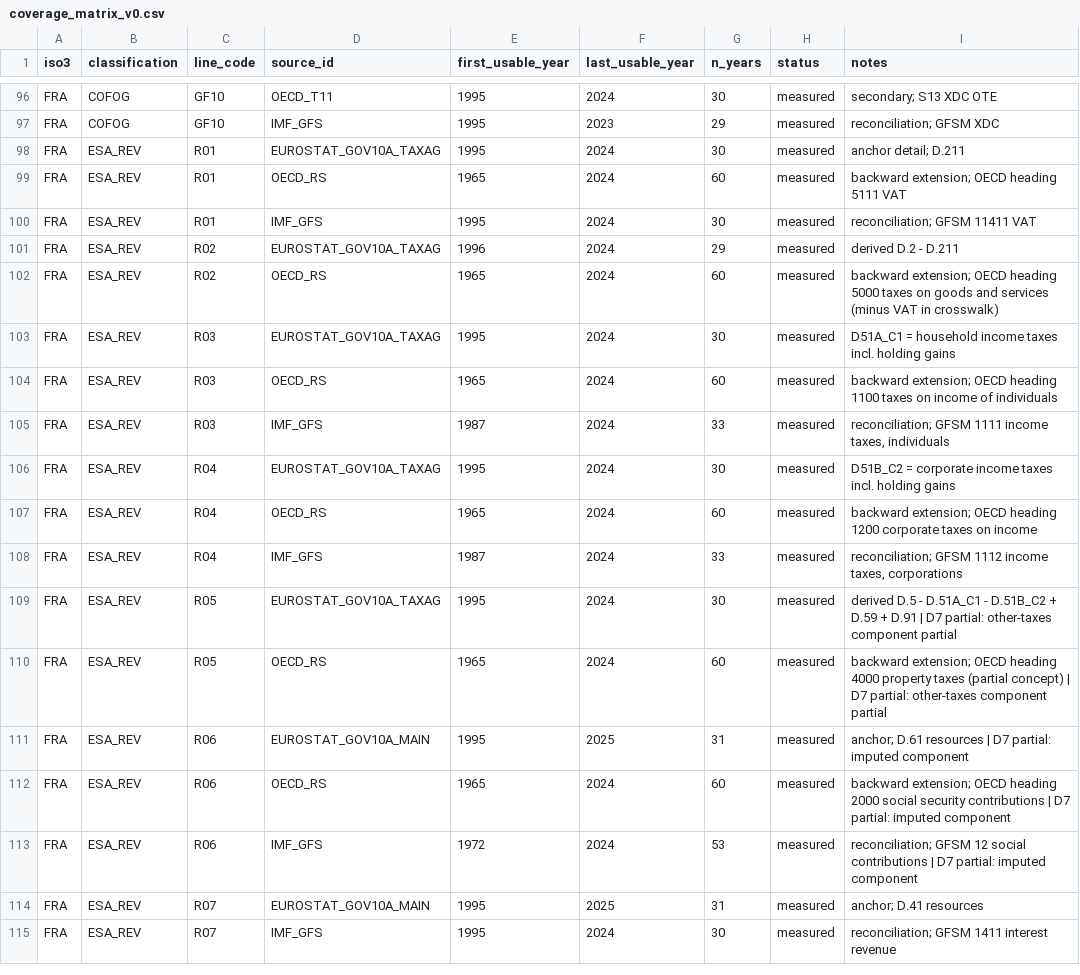
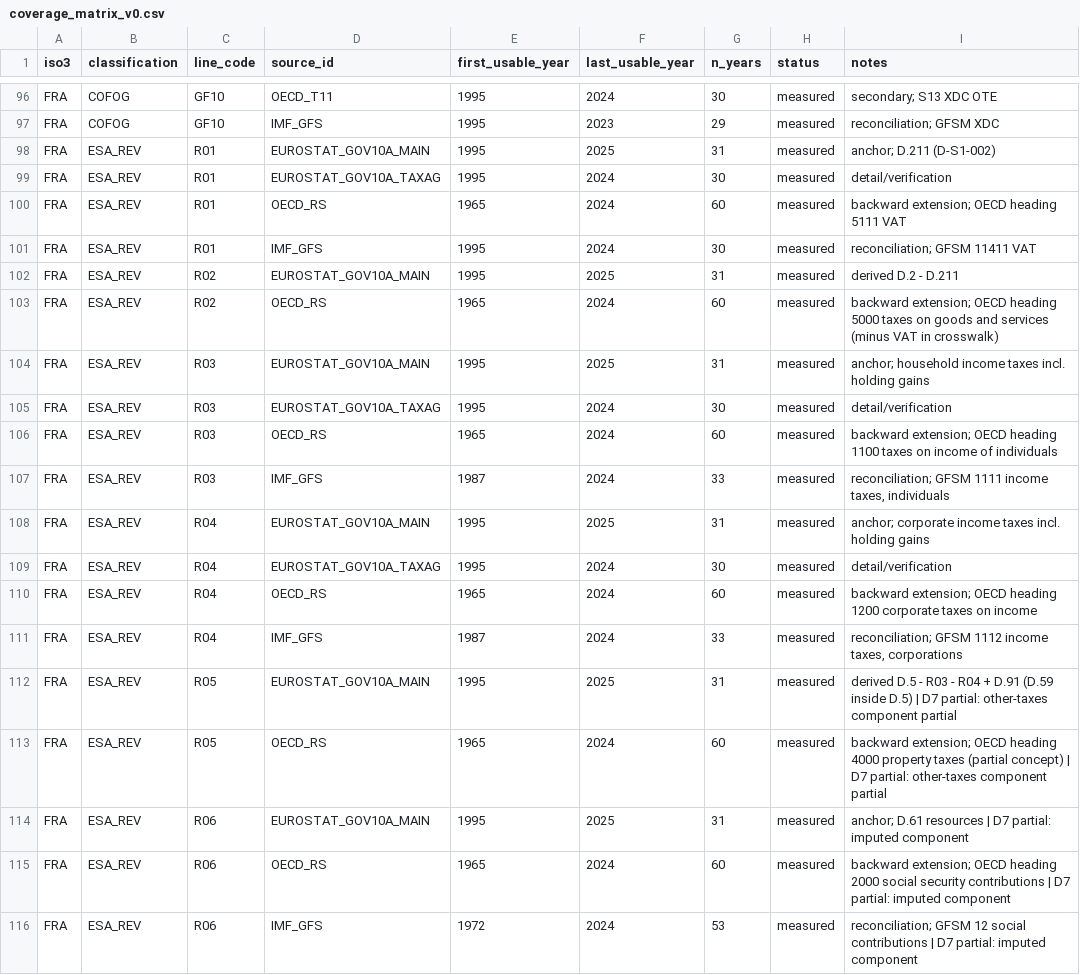
Before and after one commit to adrianchiu1/redbox, a CSV file: reports/coverage_matrix_v0.csv, drawn as a sheet; only a part is shown, gaps mark what is left out; the shorter side is filled out with more unchanged rows; the diff covers the shown part only.

```diff
--- a/reports/coverage_matrix_v0.csv
+++ b/reports/coverage_matrix_v0.csv
@@ -97,14 +97,17 @@ FRA,COFOG,GF10,OECD_T11,1995,2024,30,measured,secondary; S13 XDC OTE
 FRA,COFOG,GF10,IMF_GFS,1995,2023,29,measured,reconciliation; GFSM XDC
-FRA,ESA_REV,R01,EUROSTAT_GOV10A_TAXAG,1995,2024,30,measured,anchor detail; D.211
+FRA,ESA_REV,R01,EUROSTAT_GOV10A_MAIN,1995,2025,31,measured,anchor; D.211 (D-S1-002)
+FRA,ESA_REV,R01,EUROSTAT_GOV10A_TAXAG,1995,2024,30,measured,detail/verification
 FRA,ESA_REV,R01,OECD_RS,1965,2024,60,measured,backward extension; OECD heading 5111 VAT
 FRA,ESA_REV,R01,IMF_GFS,1995,2024,30,measured,reconciliation; GFSM 11411 VAT
-FRA,ESA_REV,R02,EUROSTAT_GOV10A_TAXAG,1996,2024,29,measured,derived D.2 - D.211
+FRA,ESA_REV,R02,EUROSTAT_GOV10A_MAIN,1995,2025,31,measured,derived D.2 - D.211
 FRA,ESA_REV,R02,OECD_RS,1965,2024,60,measured,backward extension; OECD heading 5000 taxes on goods and services (minus VAT in crosswalk)
-FRA,ESA_REV,R03,EUROSTAT_GOV10A_TAXAG,1995,2024,30,measured,D51A_C1 = household income taxes incl. holding gains
+FRA,ESA_REV,R03,EUROSTAT_GOV10A_MAIN,1995,2025,31,measured,anchor; household income taxes incl. holding gains
+FRA,ESA_REV,R03,EUROSTAT_GOV10A_TAXAG,1995,2024,30,measured,detail/verification
 FRA,ESA_REV,R03,OECD_RS,1965,2024,60,measured,backward extension; OECD heading 1100 taxes on income of individuals
 FRA,ESA_REV,R03,IMF_GFS,1987,2024,33,measured,"reconciliation; GFSM 1111 income taxes, individuals"
-FRA,ESA_REV,R04,EUROSTAT_GOV10A_TAXAG,1995,2024,30,measured,D51B_C2 = corporate income taxes incl. holding gains
+FRA,ESA_REV,R04,EUROSTAT_GOV10A_MAIN,1995,2025,31,measured,anchor; corporate income taxes incl. holding gains
+FRA,ESA_REV,R04,EUROSTAT_GOV10A_TAXAG,1995,2024,30,measured,detail/verification
 FRA,ESA_REV,R04,OECD_RS,1965,2024,60,measured,backward extension; OECD heading 1200 corporate taxes on income
 FRA,ESA_REV,R04,IMF_GFS,1987,2024,33,measured,"reconciliation; GFSM 1112 income taxes, corporations"
-FRA,ESA_REV,R05,EUROSTAT_GOV10A_TAXAG,1995,2024,30,measured,derived D.5 - D.51A_C1 - D.51B_C2 + D.59 + D.91 | D7 partial: other-taxes component partial
+FRA,ESA_REV,R05,EUROSTAT_GOV10A_MAIN,1995,2025,31,measured,derived D.5 - R03 - R04 + D.91 (D.59 inside D.5) | D7 partial: other-taxes component partial
 FRA,ESA_REV,R05,OECD_RS,1965,2024,60,measured,backward extension; OECD heading 4000 property taxes (partial concept) | D7 partial: other-taxes component partial
```
Also changed, not shown: 3 added rows and 11 edited cells elsewhere in this file, 25 other files.
